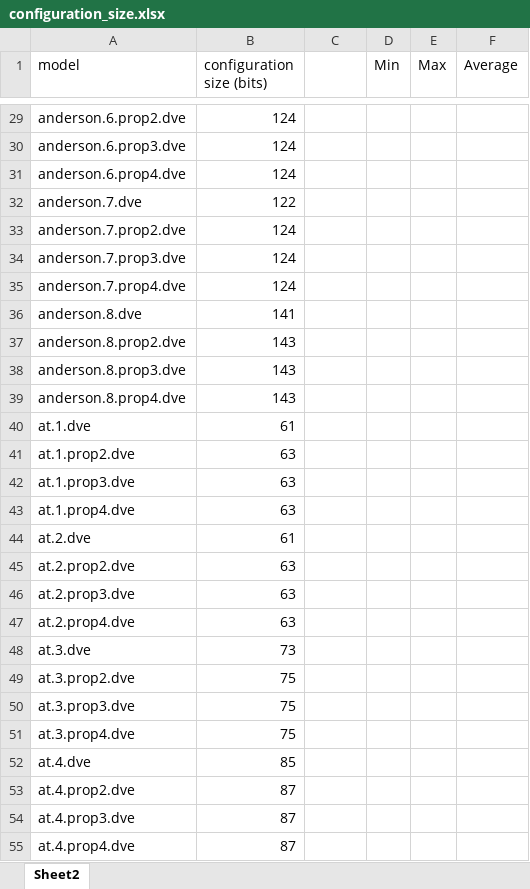
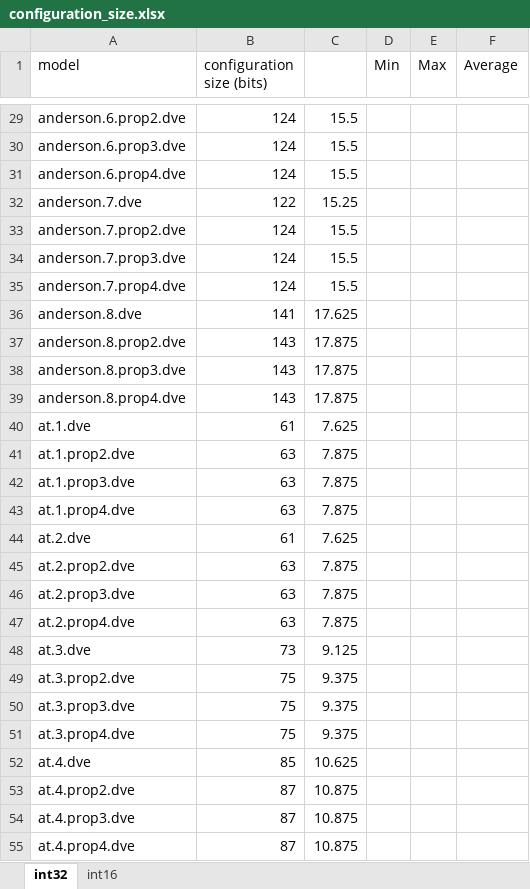
Before and after one commit to plug-obp/beem-benchmark, an Excel workbook: configuration_size.xlsx, sheet int32, drawn as a sheet; only a part is shown, gaps mark what is left out; values as stored, in another font and other column widths than the file's, no borders; charts and pictures and conditional formats not drawn; the diff covers the shown part only; the diff names each change by its address in the sheet, - before the commit and + after, or states it on an @@ line.

```diff
--- a/configuration_size.xlsx (sheet int32)
+++ b/configuration_size.xlsx (sheet int32)
-sheet tab: Sheet2
+sheet tab: int32
+sheet tab: int16
-C29:C31: (empty)
+C29:C31: 15.5
-C32: (empty)
+C32: 15.25
-C33:C35: (empty)
+C33:C35: 15.5
-C36: (empty)
+C36: 17.625
-C37:C39: (empty)
+C37:C39: 17.875
-C40: (empty)
+C40: 7.625
-C41:C43: (empty)
+C41:C43: 7.875
-C44: (empty)
+C44: 7.625
-C45:C47: (empty)
+C45:C47: 7.875
-C48: (empty)
+C48: 9.125
-C49:C51: (empty)
+C49:C51: 9.375
-C52: (empty)
+C52: 10.625
-C53:C55: (empty)
+C53:C55: 10.875
```
Also changed, not shown: 731 edited cells elsewhere in this sheet, charts or pictures, 2 other files.
